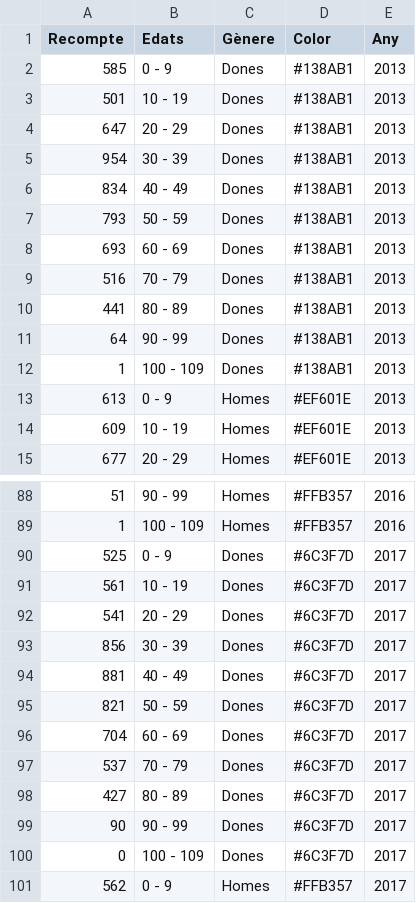
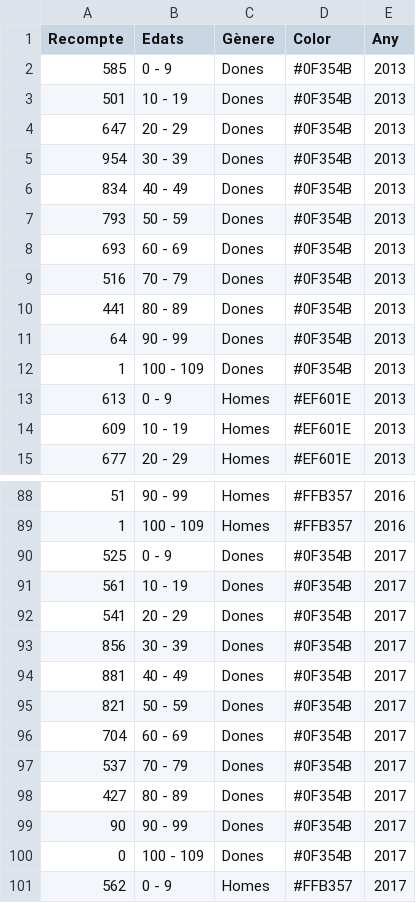
Before and after one commit to pauturvalles/universitatdegirona, a CSV file: csv/edat_sexe_tl.csv, drawn as a sheet; only a part is shown, gaps mark what is left out; the diff covers the shown part only.

```diff
--- a/csv/edat_sexe_tl.csv
+++ b/csv/edat_sexe_tl.csv
@@ -1,13 +1,13 @@
 Recompte,Edats,Gènere,Color,Any
-585,0 - 9,Dones,#138AB1,2013
-501,10 - 19,Dones,#138AB1,2013
-647,20 - 29,Dones,#138AB1,2013
-954,30 - 39,Dones,#138AB1,2013
-834,40 - 49,Dones,#138AB1,2013
-793,50 - 59,Dones,#138AB1,2013
-693,60 - 69,Dones,#138AB1,2013
-516,70 - 79,Dones,#138AB1,2013
-441,80 - 89,Dones,#138AB1,2013
-64,90 - 99,Dones,#138AB1,2013
-1,100 - 109,Dones,#138AB1,2013
+585,0 - 9,Dones,#0F354B,2013
+501,10 - 19,Dones,#0F354B,2013
+647,20 - 29,Dones,#0F354B,2013
+954,30 - 39,Dones,#0F354B,2013
+834,40 - 49,Dones,#0F354B,2013
+793,50 - 59,Dones,#0F354B,2013
+693,60 - 69,Dones,#0F354B,2013
+516,70 - 79,Dones,#0F354B,2013
+441,80 - 89,Dones,#0F354B,2013
+64,90 - 99,Dones,#0F354B,2013
+1,100 - 109,Dones,#0F354B,2013
 613,0 - 9,Homes,#EF601E,2013
@@ -89,13 +89,13 @@ Recompte,Edats,Gènere,Color,Any
 1,100 - 109,Homes,#FFB357,2016
-525,0 - 9,Dones,#6C3F7D,2017
-561,10 - 19,Dones,#6C3F7D,2017
-541,20 - 29,Dones,#6C3F7D,2017
-856,30 - 39,Dones,#6C3F7D,2017
-881,40 - 49,Dones,#6C3F7D,2017
-821,50 - 59,Dones,#6C3F7D,2017
-704,60 - 69,Dones,#6C3F7D,2017
-537,70 - 79,Dones,#6C3F7D,2017
-427,80 - 89,Dones,#6C3F7D,2017
-90,90 - 99,Dones,#6C3F7D,2017
-0,100 - 109,Dones,#6C3F7D,2017
+525,0 - 9,Dones,#0F354B,2017
+561,10 - 19,Dones,#0F354B,2017
+541,20 - 29,Dones,#0F354B,2017
+856,30 - 39,Dones,#0F354B,2017
+881,40 - 49,Dones,#0F354B,2017
+821,50 - 59,Dones,#0F354B,2017
+704,60 - 69,Dones,#0F354B,2017
+537,70 - 79,Dones,#0F354B,2017
+427,80 - 89,Dones,#0F354B,2017
+90,90 - 99,Dones,#0F354B,2017
+0,100 - 109,Dones,#0F354B,2017
 562,0 - 9,Homes,#FFB357,2017
```
Also changed, not shown: 33 edited cells elsewhere in this file.
